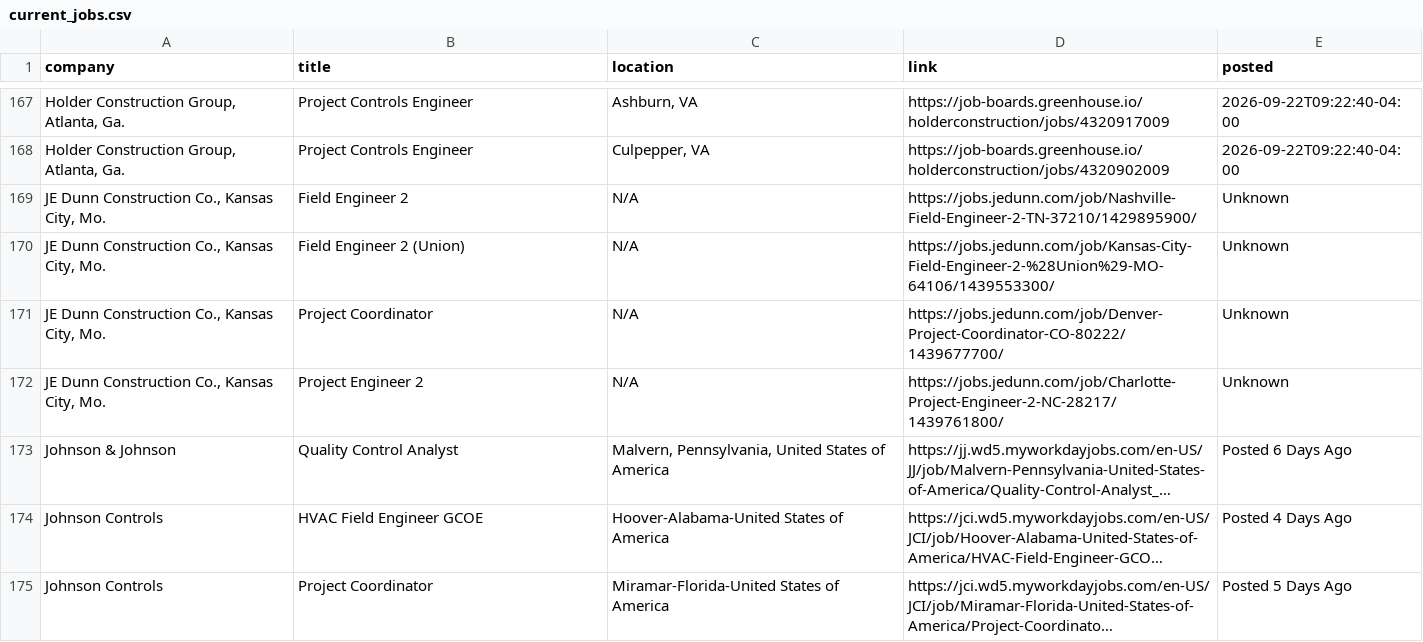
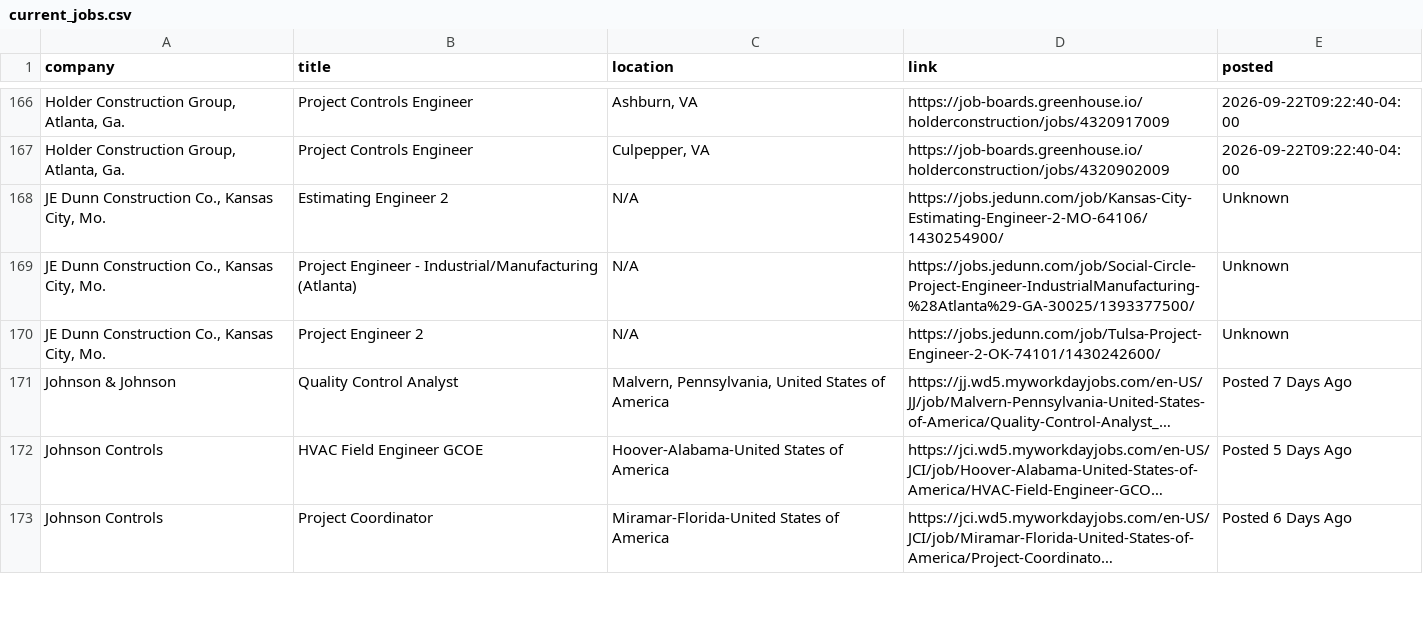
Before and after one commit to sandeepreddy46-max/Jobscrapper, a CSV file: current_jobs.csv, drawn as a sheet; only a part is shown, gaps mark what is left out; long unchanged cells end in …; removed rows and columns are numbered as before the commit, all else as after; the diff covers the shown part only; the diff names each change by its address in the sheet, - before the commit and + after, or states it on an @@ line.

Commit message:
Construction job update - 2026-10-14 07:16 UTC

```diff
--- a/current_jobs.csv
+++ b/current_jobs.csv
-row 169: JE Dunn Construction Co., Kansas City, Mo. | Field Engineer 2 | N/A | https://jobs.jedunn.com/job/Nashville-Field-Engineer-2-TN-37210/1429895900/ | Unknown
-B168 (title): Field Engineer 2 (Union)
+B168 (title): Estimating Engineer 2
-D168 (link): https://jobs.jedunn.com/job/Kansas-City-Field-Engineer-2-%28Union%29-MO-64106/1439553300/
+D168 (link): https://jobs.jedunn.com/job/Kansas-City-Estimating-Engineer-2-MO-64106/1430254900/
-B169 (title): Project Coordinator
+B169 (title): Project Engineer - Industrial/Manufacturing (Atlanta)
-D169 (link): https://jobs.jedunn.com/job/Denver-Project-Coordinator-CO-80222/1439677700/
+D169 (link): https://jobs.jedunn.com/job/Social-Circle-Project-Engineer-IndustrialManufacturing-%28Atlanta%29-GA-30025/1393377500/
-D170 (link): https://jobs.jedunn.com/job/Charlotte-Project-Engineer-2-NC-28217/1439761800/
+D170 (link): https://jobs.jedunn.com/job/Tulsa-Project-Engineer-2-OK-74101/1430242600/
-E171 (posted): Posted 6 Days Ago
+E171 (posted): Posted 7 Days Ago
-E172 (posted): Posted 4 Days Ago
+E172 (posted): Posted 5 Days Ago
-E173 (posted): Posted 5 Days Ago
+E173 (posted): Posted 6 Days Ago
```
Also changed, not shown: 2 added rows, 1 removed row and 54 edited cells elsewhere in this file, source_health.csv.
